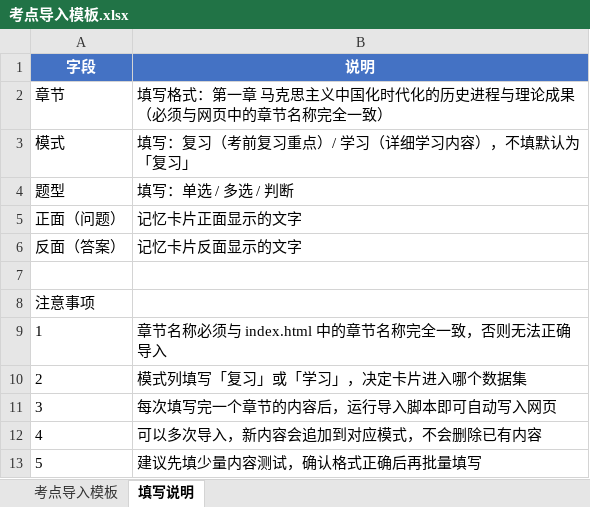
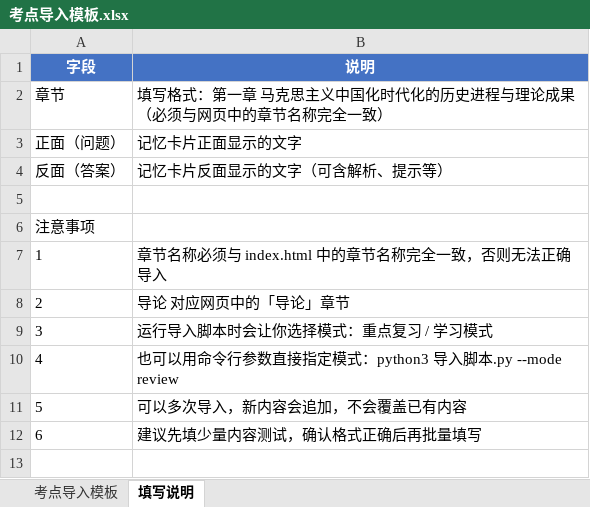
Before and after one commit to machen1116/xisd, an Excel workbook: 考点导入模板.xlsx, sheet 填写说明, drawn as a sheet; values as stored, in another font and other column widths than the file's, no borders; removed rows and columns are numbered as before the commit, all else as after; the diff names each change by its address in the sheet, - before the commit and + after, or states it on an @@ line.

Commit message:
feat: 导入脚本支持3列Excel格式 + 显示名自动映射key
- 导入脚本.py：支持3列格式（章节/正面/反面），自动从index.html解析显示名→key映射
- 考点导入模板.xlsx：改为3列格式（章节/正面（问题）/反面（答案））
- 支持命令行参数：--mode review/study，--file 指定Excel文件
- 自动去重，多次导入只追加新内容

```diff
--- a/考点导入模板.xlsx (sheet 填写说明)
+++ b/考点导入模板.xlsx (sheet 填写说明)
-row 3: 模式 | 填写：复习（考前复习重点）/ 学习（详细学习内容），不填默认为「复习」
-row 4: 题型 | 填写：单选 / 多选 / 判断
-B4 (说明): 记忆卡片反面显示的文字
+B4 (说明): 记忆卡片反面显示的文字（可含解析、提示等）
-B8 (说明): 模式列填写「复习」或「学习」，决定卡片进入哪个数据集
+B8 (说明): 导论 对应网页中的「导论」章节
-B9 (说明): 每次填写完一个章节的内容后，运行导入脚本即可自动写入网页
+B9 (说明): 运行导入脚本时会让你选择模式：重点复习 / 学习模式
-B10 (说明): 可以多次导入，新内容会追加到对应模式，不会删除已有内容
+B10 (说明): 也可以用命令行参数直接指定模式：python3 导入脚本.py --mode review
+row 11: 5 | 可以多次导入，新内容会追加，不会覆盖已有内容
@@ column A (字段) renumbered from row 12 down @@
```
Also changed, not shown: sheet 考点导入模板, 1 other file.
